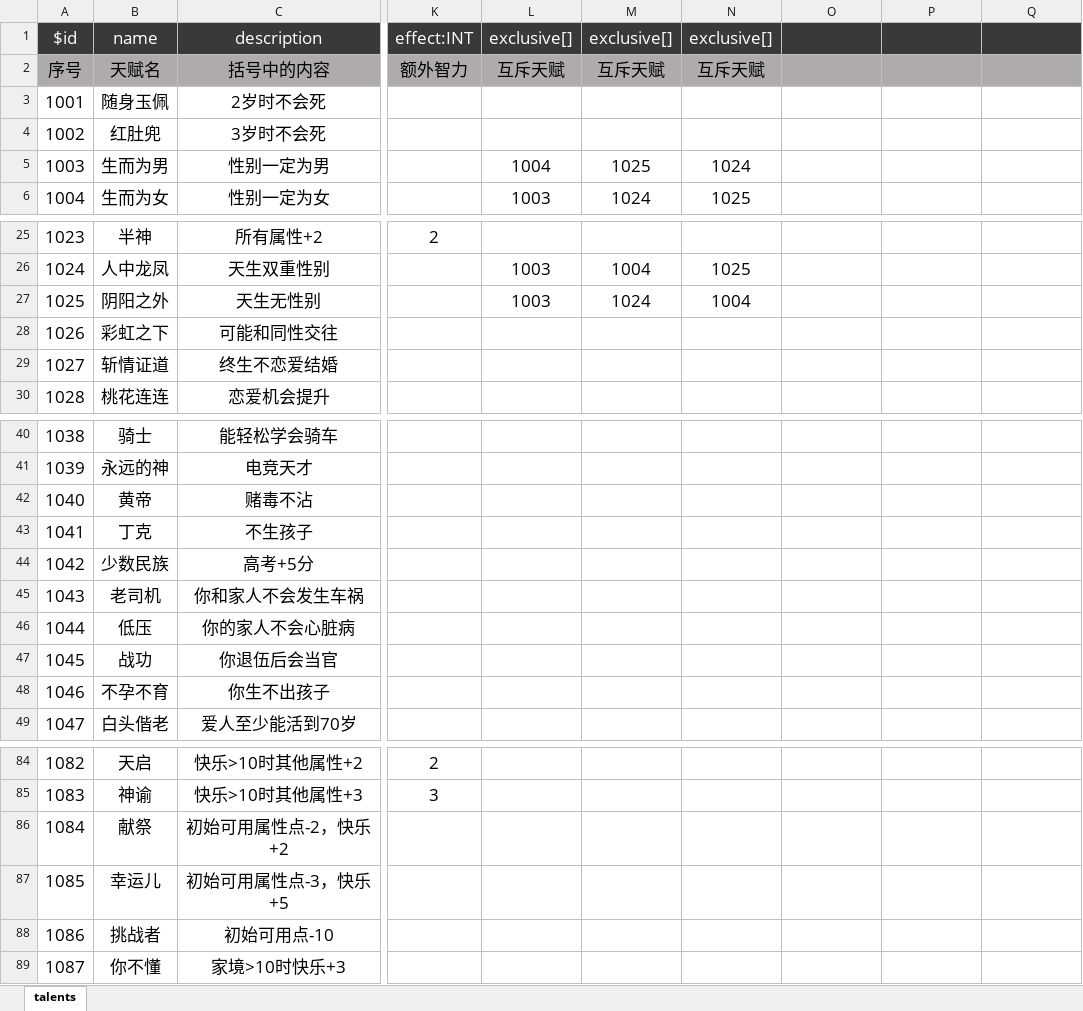
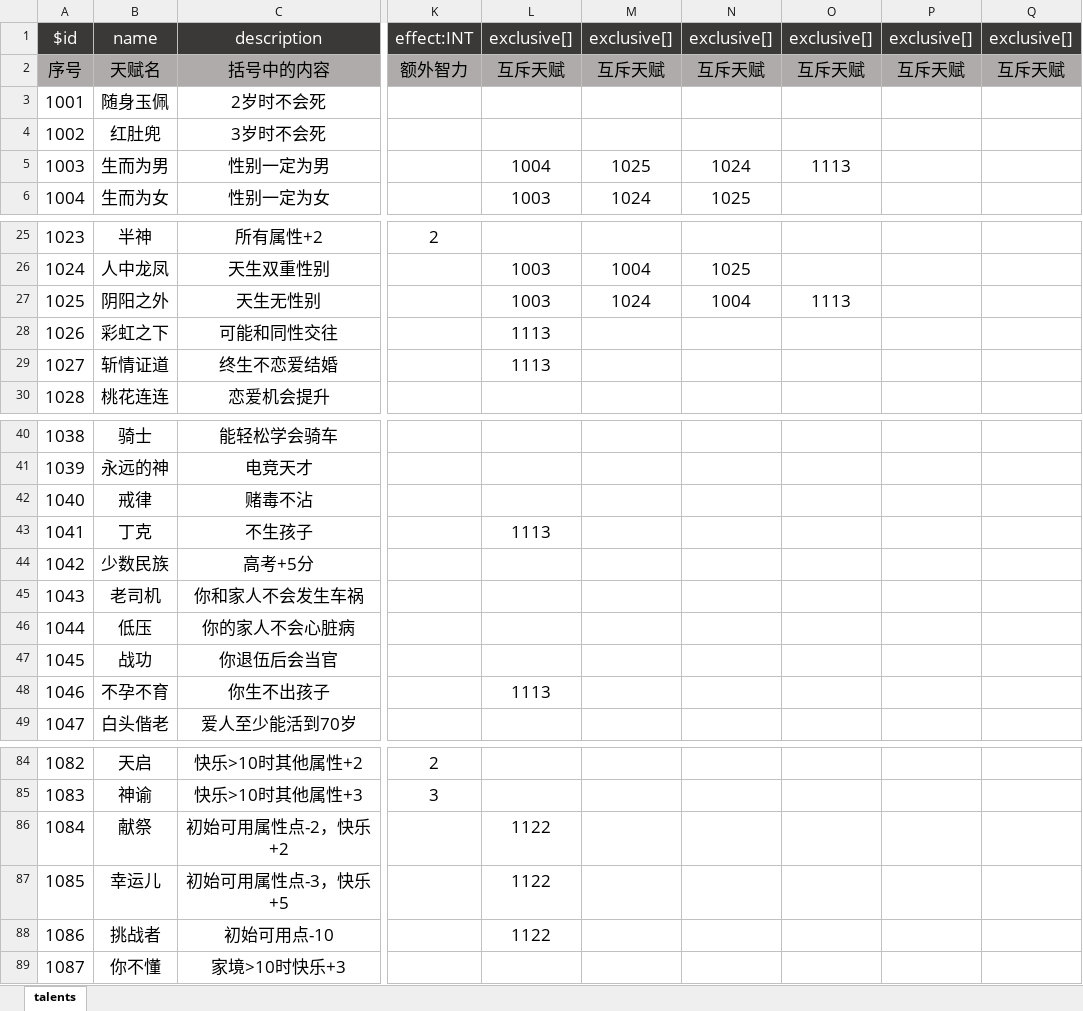
Before and after one commit to xiesean/lifeRestart, an Excel workbook: data/talents.xlsx, sheet talents, drawn as a sheet; only a part is shown, gaps mark what is left out; values as stored, in another font and other column widths than the file's, no borders; the diff covers the shown part only; the diff names each change by its address in the sheet, - before the commit and + after, or states it on an @@ line.

```diff
--- a/data/talents.xlsx (sheet talents)
+++ b/data/talents.xlsx (sheet talents)
-O1: (empty)
+O1: exclusive[]
-P1: (empty)
+P1: exclusive[]
-Q1: (empty)
+Q1: exclusive[]
-O2: (empty)
+O2: 互斥天赋
-P2: (empty)
+P2: 互斥天赋
-Q2: (empty)
+Q2: 互斥天赋
-O5: (empty)
+O5: 1113
-O27: (empty)
+O27: 1113
-L28:L29: (empty)
+L28:L29: 1113
-B42: 黄帝
+B42: 戒律
-L43: (empty)
+L43: 1113
-L48: (empty)
+L48: 1113
-L86:L88: (empty)
+L86:L88: 1122
```
Also changed, not shown: 12 added rows and 25 edited cells elsewhere in this sheet, data/age.xlsx, data/events.xlsx, 3 other files.
